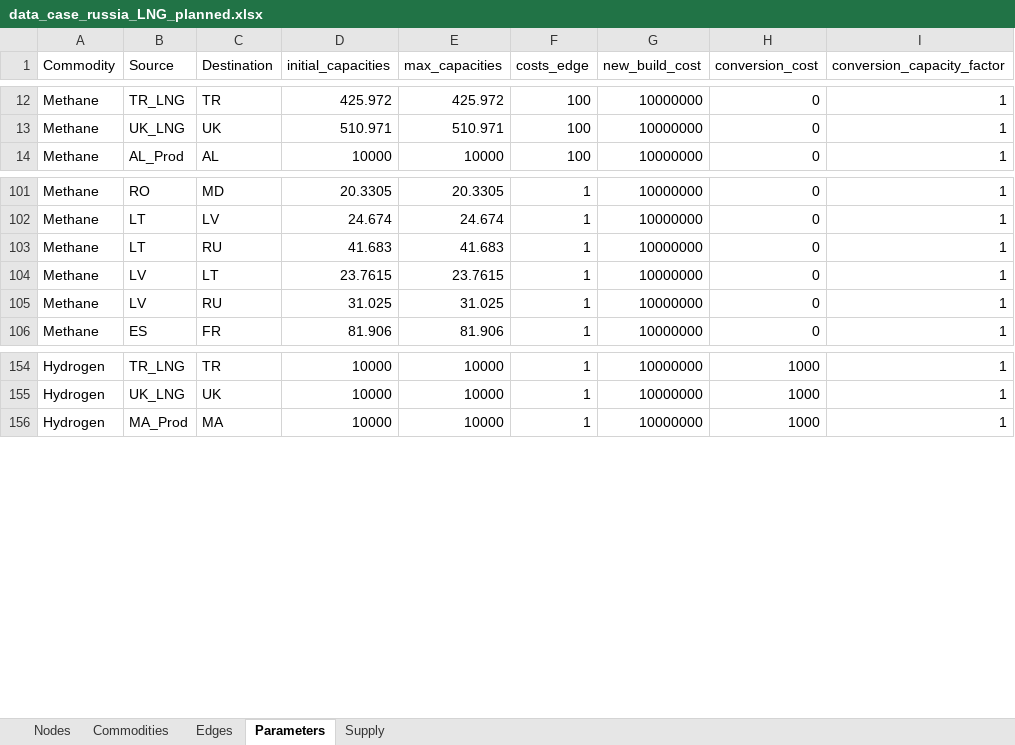
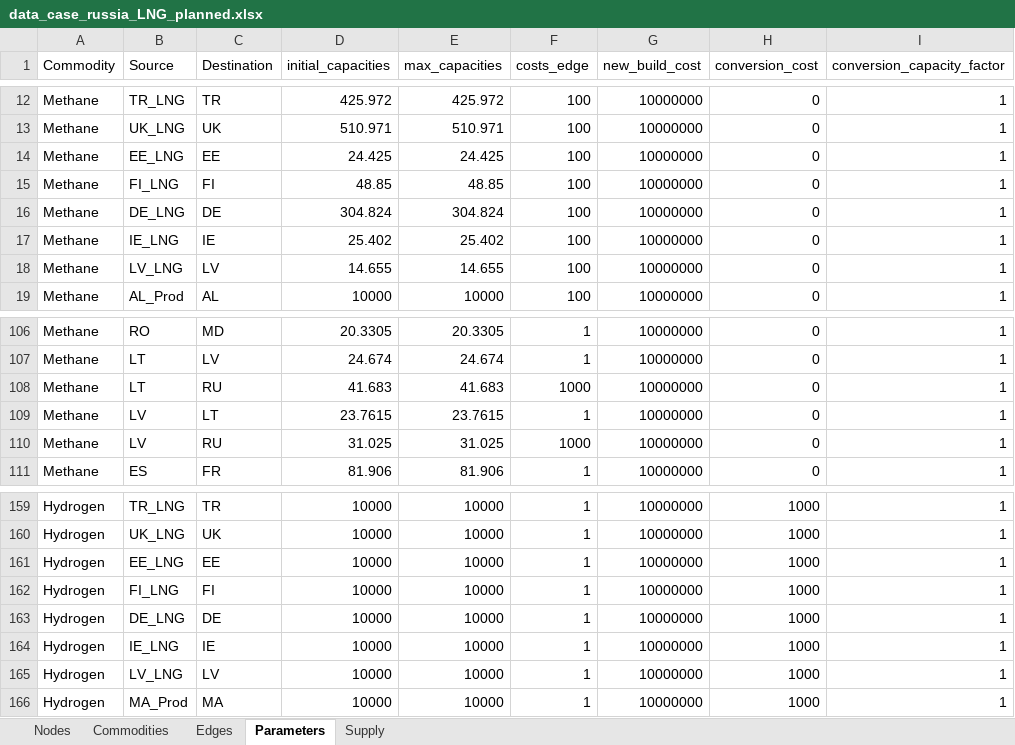
Before and after one commit to CSEI-EU/gas_infrastructure_model, an Excel workbook: 01_data/01_input_data/02_processed/data_case_russia_LNG_planned.xlsx, sheet Parameters, drawn as a sheet; only a part is shown, gaps mark what is left out; values as stored, in another font and other column widths than the file's, no borders; addresses are those after the commit; the diff names each change by its address in the sheet, - before the commit and + after, or states it on an @@ line.

Commit message:
update Russian case scenarios

```diff
--- a/01_data/01_input_data/02_processed/data_case_russia_LNG_planned.xlsx (sheet Parameters)
+++ b/01_data/01_input_data/02_processed/data_case_russia_LNG_planned.xlsx (sheet Parameters)
+row 14: Methane | EE_LNG | EE | 24.425 | 24.425 | 100 | 10000000 | 0 | 1
+row 15: Methane | FI_LNG | FI | 48.85 | 48.85 | 100 | 10000000 | 0 | 1
+row 16: Methane | DE_LNG | DE | 304.824 | 304.824 | 100 | 10000000 | 0 | 1
+row 17: Methane | IE_LNG | IE | 25.402 | 25.402 | 100 | 10000000 | 0 | 1
+row 18: Methane | LV_LNG | LV | 14.655 | 14.655 | 100 | 10000000 | 0 | 1
-F108 (costs_edge): 1
+F108 (costs_edge): 1000
-F110 (costs_edge): 1
+F110 (costs_edge): 1000
+row 161: Hydrogen | EE_LNG | EE | 10000 | 10000 | 1 | 10000000 | 1000 | 1
+row 162: Hydrogen | FI_LNG | FI | 10000 | 10000 | 1 | 10000000 | 1000 | 1
+row 163: Hydrogen | DE_LNG | DE | 10000 | 10000 | 1 | 10000000 | 1000 | 1
+row 164: Hydrogen | IE_LNG | IE | 10000 | 10000 | 1 | 10000000 | 1000 | 1
+row 165: Hydrogen | LV_LNG | LV | 10000 | 10000 | 1 | 10000000 | 1000 | 1
```
Also changed, not shown: sheet Supply, sheet Edges, sheet Nodes, 00_code_base/02_unidirectional/output1.xlsx, 01_data/01_input_data/02_processed/Gas_Import_Russian_Invasion.xlsx, 2 other files.
